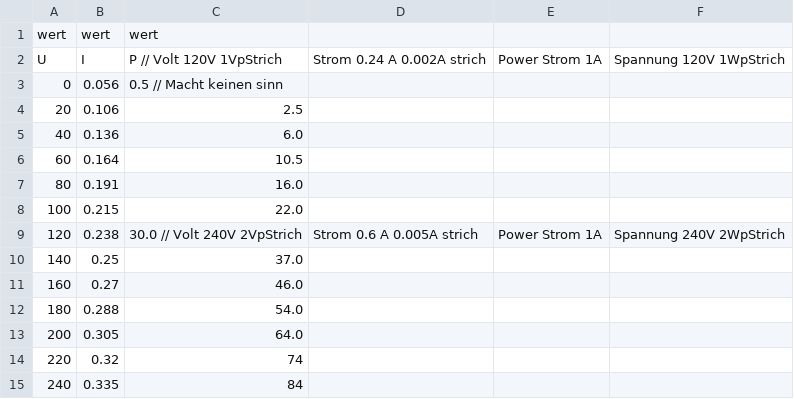
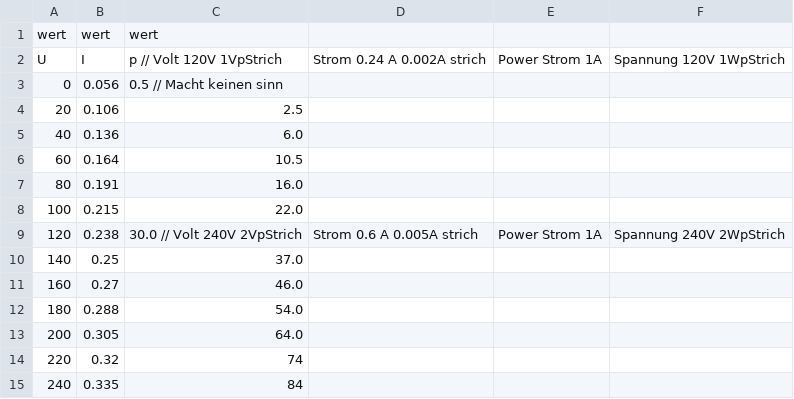
Before and after one commit to Xyhlon/leistungsmessung, a CSV file: data/aufgabe1raw.csv, drawn as a sheet.

```diff
--- a/data/aufgabe1raw.csv
+++ b/data/aufgabe1raw.csv
@@ -1,3 +1,3 @@
 wert,wert,wert
-U,I,P // Volt 120V 1VpStrich, Strom 0.24 A 0.002A strich, Power Strom 1A, Spannung 120V 1WpStrich
+U,I,p // Volt 120V 1VpStrich, Strom 0.24 A 0.002A strich, Power Strom 1A, Spannung 120V 1WpStrich
 0,0.056,0.5 // Macht keinen sinn
```
Also changed, not shown: 8 other files.
